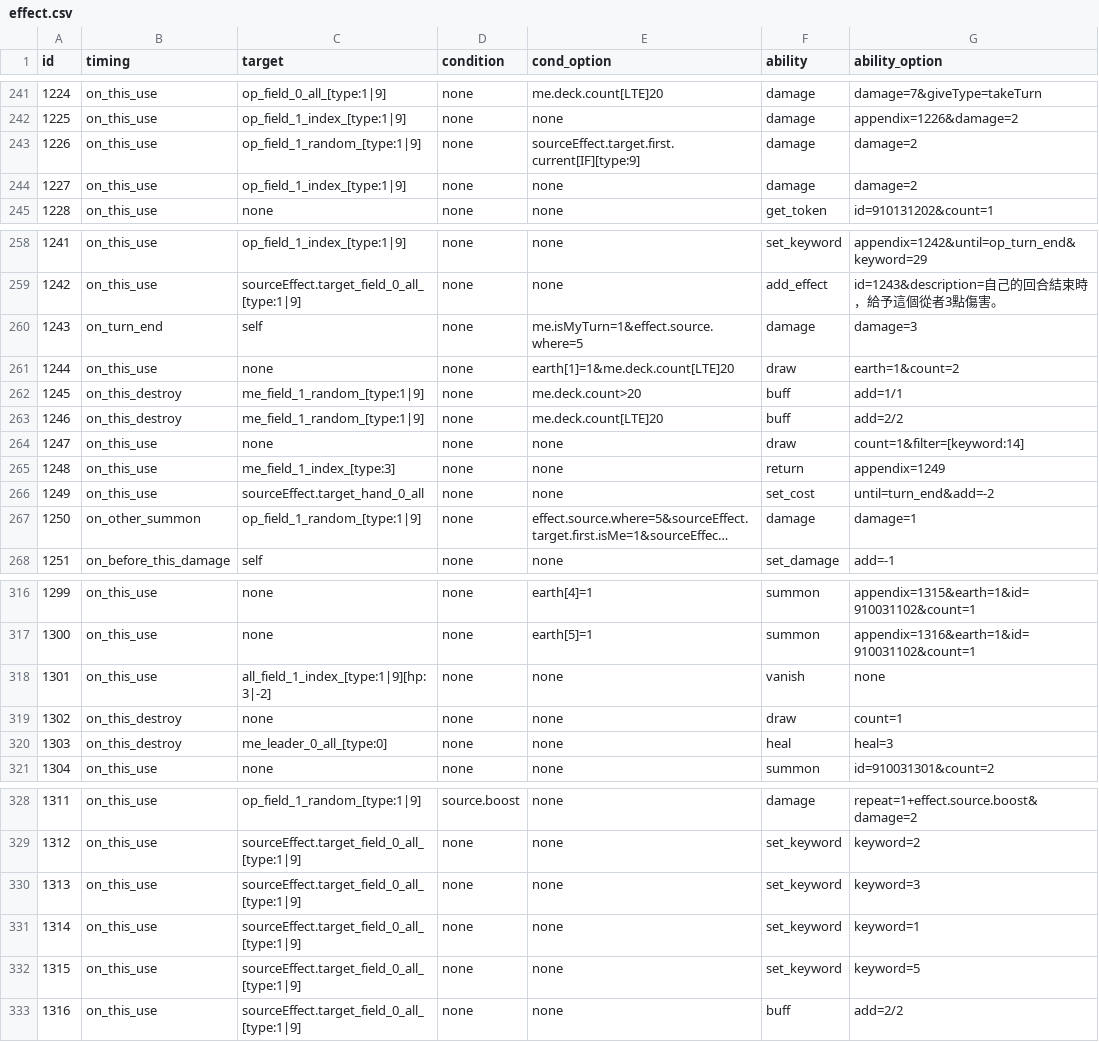
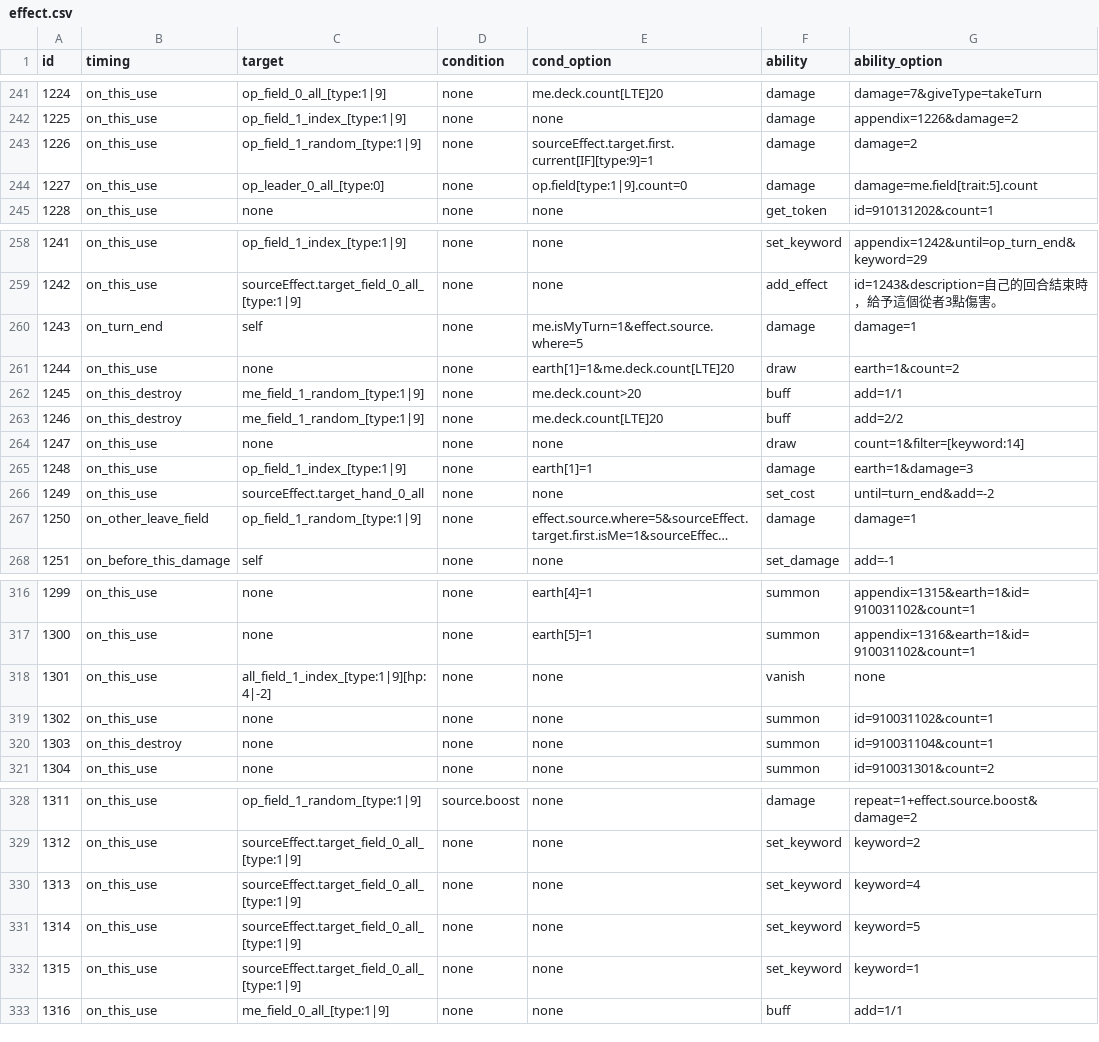
Before and after one commit to Brady29655751/SV-Cloud, a CSV file: Cards/effect.csv, drawn as a sheet; only a part is shown, gaps mark what is left out; long unchanged cells end in …; the diff covers the shown part only; the diff names each change by its address in the sheet, - before the commit and + after, or states it on an @@ line.

Commit message:
2/28 Card Balance

```diff
--- a/Cards/effect.csv
+++ b/Cards/effect.csv
-E243 (cond_option): sourceEffect.target.first.current[IF][type:9]
+E243 (cond_option): sourceEffect.target.first.current[IF][type:9]=1
-C244 (target): op_field_1_index_[type:1|9]
+C244 (target): op_leader_0_all_[type:0]
-E244 (cond_option): none
+E244 (cond_option): op.field[type:1|9].count=0
-G244 (ability_option): damage=2
+G244 (ability_option): damage=me.field[trait:5].count
-G260 (ability_option): damage=3
+G260 (ability_option): damage=1
-C265 (target): me_field_1_index_[type:3]
+C265 (target): op_field_1_index_[type:1|9]
-E265 (cond_option): none
+E265 (cond_option): earth[1]=1
-F265 (ability): return
+F265 (ability): damage
-G265 (ability_option): appendix=1249
+G265 (ability_option): earth=1&damage=3
-B267 (timing): on_other_summon
+B267 (timing): on_other_leave_field
-C318 (target): all_field_1_index_[type:1|9][hp:3|-2]
+C318 (target): all_field_1_index_[type:1|9][hp:4|-2]
-B319 (timing): on_this_destroy
+B319 (timing): on_this_use
-F319 (ability): draw
+F319 (ability): summon
-G319 (ability_option): count=1
+G319 (ability_option): id=910031102&count=1
-C320 (target): me_leader_0_all_[type:0]
+C320 (target): none
-F320 (ability): heal
+F320 (ability): summon
-G320 (ability_option): heal=3
+G320 (ability_option): id=910031104&count=1
-G330 (ability_option): keyword=3
+G330 (ability_option): keyword=4
-G331 (ability_option): keyword=1
+G331 (ability_option): keyword=5
-G332 (ability_option): keyword=5
+G332 (ability_option): keyword=1
-C333 (target): sourceEffect.target_field_0_all_[type:1|9]
+C333 (target): me_field_0_all_[type:1|9]
-G333 (ability_option): add=2/2
+G333 (ability_option): add=1/1
```
Also changed, not shown: 2 edited cells elsewhere in this file, Cards/description.csv, Cards/info.csv.
